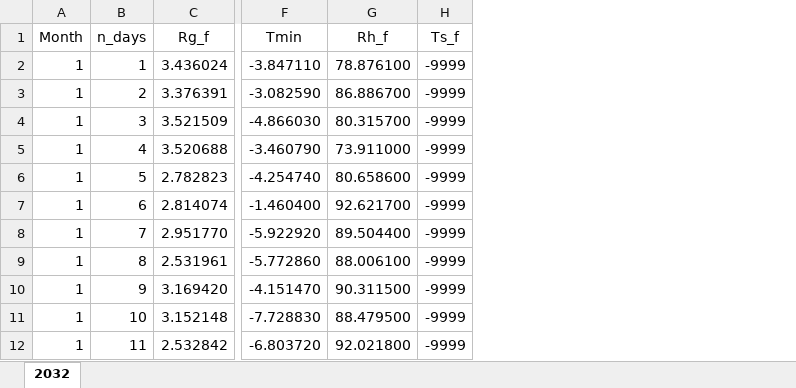
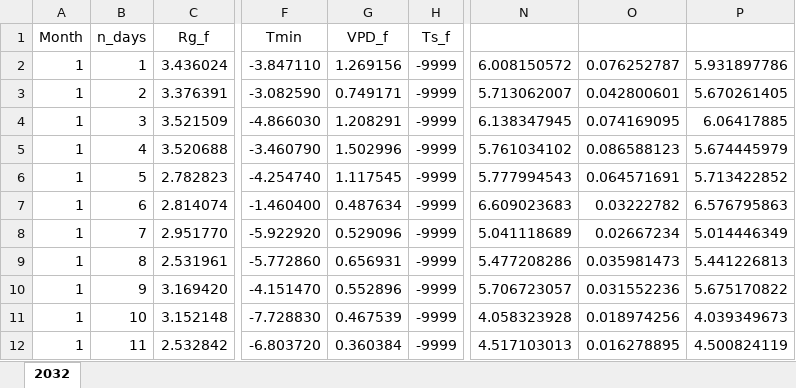
Before and after one commit to Forest-Modelling-Lab/3D-CMCC-FEM, an Excel workbook: software/3D-CMCC-Forest-Model/input/AUZobelboden/doc/rcp45/meteo_IP1_rcp45_2032.xlsx, sheet 2032, drawn as a sheet; only a part is shown, gaps mark what is left out; values as stored, in another font and other column widths than the file's, no borders; removed rows and columns are numbered as before the commit, all else as after; the diff names each change by its address in the sheet, - before the commit and + after, or states it on an @@ line.

Commit message:
completed dataset meteo for rcp45

```diff
--- a/software/3D-CMCC-Forest-Model/input/AUZobelboden/doc/rcp45/meteo_IP1_rcp45_2032.xlsx (sheet 2032)
+++ b/software/3D-CMCC-Forest-Model/input/AUZobelboden/doc/rcp45/meteo_IP1_rcp45_2032.xlsx (sheet 2032)
-column G (Rh_f), rows 2-12: 78.876100 | 86.886700 | 80.315700 | 73.911000 | 80.658600 | 92.621700 | 89.504400 | 88.006100 | 90.311500 | 88.479500 | 92.021800
+column G (VPD_f), rows 2-12: 1.269156 | 0.749171 | 1.208291 | 1.502996 | 1.117545 | 0.487634 | 0.529096 | 0.656931 | 0.552896 | 0.467539 | 0.360384
+column N, rows 2-12: 6.008150572 | 5.713062007 | 6.138347945 | 5.761034102 | 5.777994543 | 6.609023683 | 5.041118689 | 5.477208286 | 5.706723057 | 4.058323928 | 4.517103013
+column O, rows 2-12: 0.076252787 | 0.042800601 | 0.074169095 | 0.086588123 | 0.064571691 | 0.03222782 | 0.02667234 | 0.035981473 | 0.031552236 | 0.018974256 | 0.016278895
+column P, rows 2-12: 5.931897786 | 5.670261405 | 6.06417885 | 5.674445979 | 5.713422852 | 6.576795863 | 5.014446349 | 5.441226813 | 5.675170822 | 4.039349673 | 4.500824119
```
Also changed, not shown: 28 other files.
